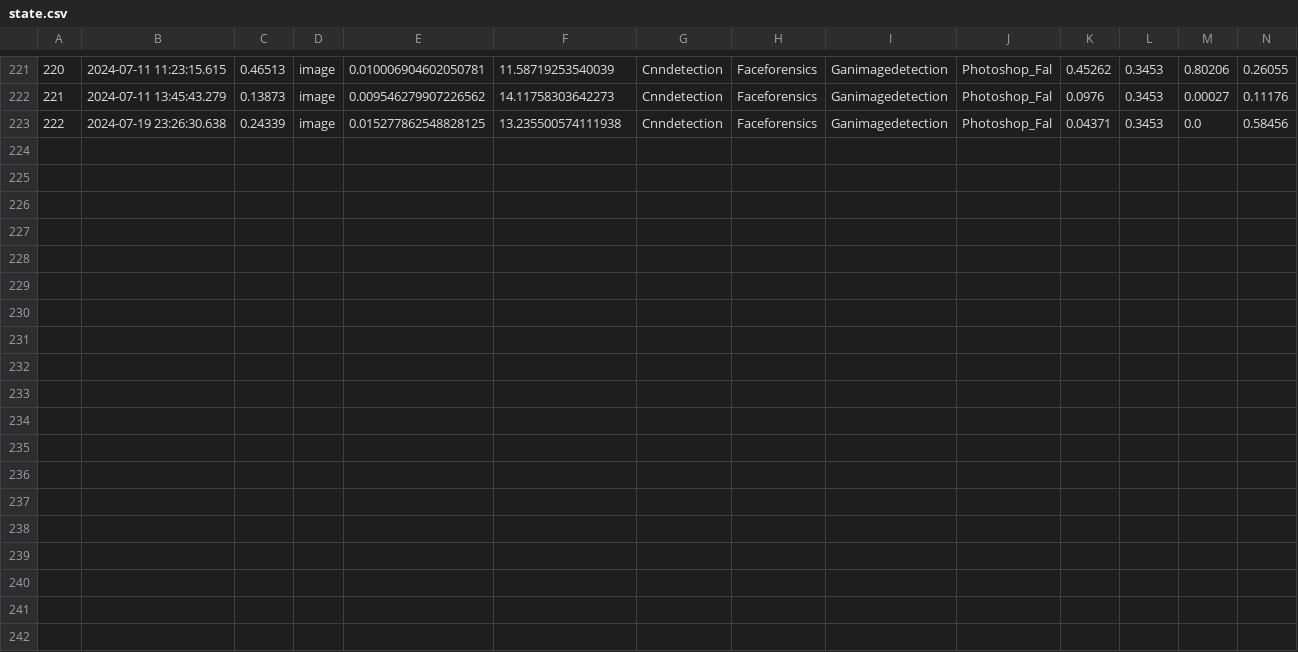
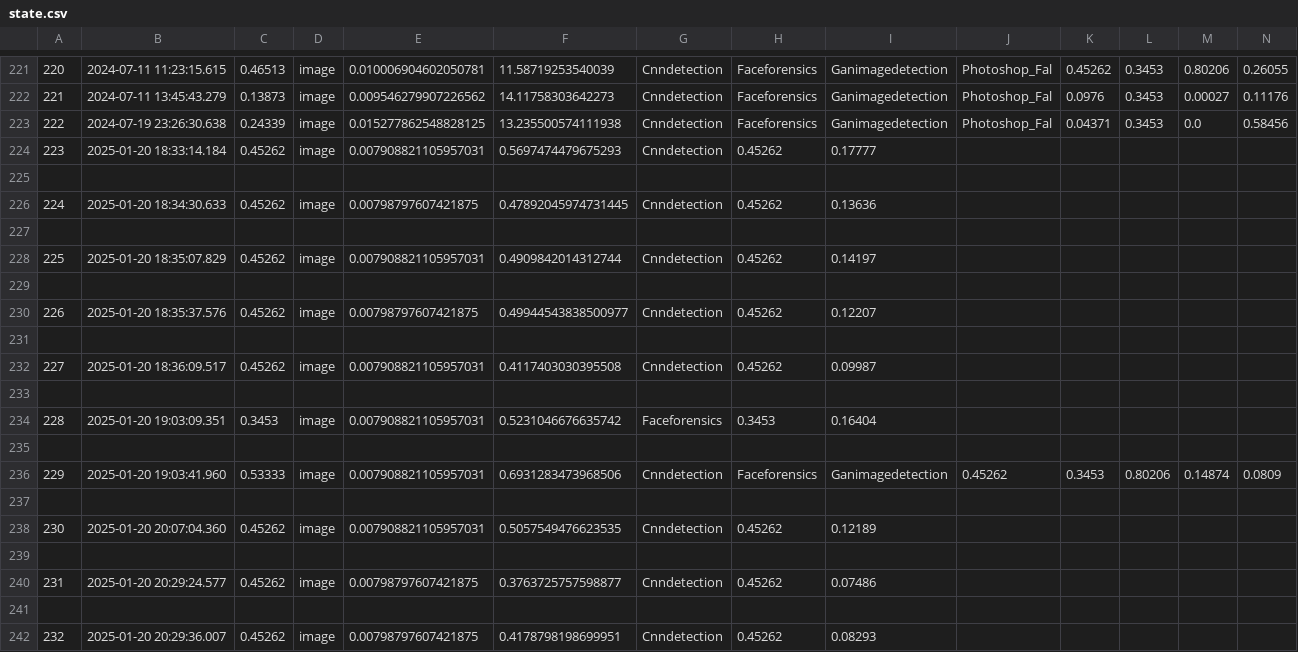
Before and after one commit to Sarang9975/DeepfakeAnalysis, a CSV file: stats/state.csv, drawn as a sheet; only a part is shown, gaps mark what is left out; rows hold the shown columns only; the diff names each change by its address in the sheet, - before the commit and + after, or states it on an @@ line.

```diff
--- a/stats/state.csv
+++ b/stats/state.csv
+row 224: 223 | 2025-01-20 18:33:14.184 | 0.45262 | image | 0.007908821105957031 | 0.5697474479675293 | Cnndetection | 0.45262 | 0.17777
+row 225: (empty)
+row 226: 224 | 2025-01-20 18:34:30.633 | 0.45262 | image | 0.00798797607421875 | 0.47892045974731445 | Cnndetection | 0.45262 | 0.13636
+row 227: (empty)
+row 228: 225 | 2025-01-20 18:35:07.829 | 0.45262 | image | 0.007908821105957031 | 0.4909842014312744 | Cnndetection | 0.45262 | 0.14197
+row 229: (empty)
+row 230: 226 | 2025-01-20 18:35:37.576 | 0.45262 | image | 0.00798797607421875 | 0.49944543838500977 | Cnndetection | 0.45262 | 0.12207
+row 231: (empty)
+row 232: 227 | 2025-01-20 18:36:09.517 | 0.45262 | image | 0.007908821105957031 | 0.4117403030395508 | Cnndetection | 0.45262 | 0.09987
+row 233: (empty)
+row 234: 228 | 2025-01-20 19:03:09.351 | 0.3453 | image | 0.007908821105957031 | 0.5231046676635742 | Faceforensics | 0.3453 | 0.16404
+row 235: (empty)
+row 236: 229 | 2025-01-20 19:03:41.960 | 0.53333 | image | 0.007908821105957031 | 0.6931283473968506 | Cnndetection | Faceforensics | Ganimagedetection | 0.45262 | 0.3453 | 0.80206 | 0.14874 | 0.0809
+row 237: (empty)
+row 238: 230 | 2025-01-20 20:07:04.360 | 0.45262 | image | 0.007908821105957031 | 0.5057549476623535 | Cnndetection | 0.45262 | 0.12189
+row 239: (empty)
+row 240: 231 | 2025-01-20 20:29:24.577 | 0.45262 | image | 0.00798797607421875 | 0.3763725757598877 | Cnndetection | 0.45262 | 0.07486
+row 241: (empty)
+row 242: 232 | 2025-01-20 20:29:36.007 | 0.45262 | image | 0.00798797607421875 | 0.4178798198699951 | Cnndetection | 0.45262 | 0.08293
```
Also changed, not shown: 3 other files.
